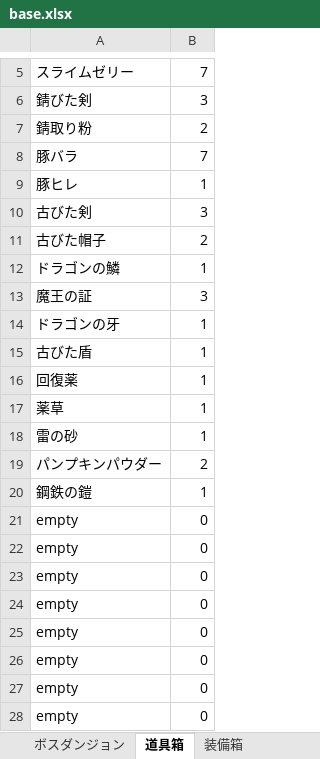
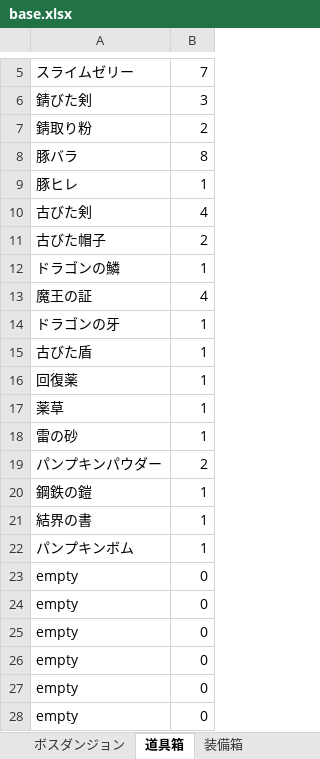
Before and after one commit to TakenokoEmpire/mypj, an Excel workbook: new_system/systems/base.xlsx, sheet 道具箱, drawn as a sheet; only a part is shown, gaps mark what is left out; values as stored, in another font and other column widths than the file's, no borders; removed rows and columns are numbered as before the commit, all else as after; the diff names each change by its address in the sheet, - before the commit and + after, or states it on an @@ line.

```diff
--- a/new_system/systems/base.xlsx (sheet 道具箱)
+++ b/new_system/systems/base.xlsx (sheet 道具箱)
-B8: 7
+B8: 8
-B10: 3
+B10: 4
-B13: 3
+B13: 4
-row 21: empty | 0
-row 22: empty | 0
+row 21: 結界の書 | 1
+row 22: パンプキンボム | 1
```
Also changed, not shown: sheet 装備, sheet ガチャ, sheet アイテム箱, sheet プレイヤーステータス, other sheet tabs, 3 other files.
